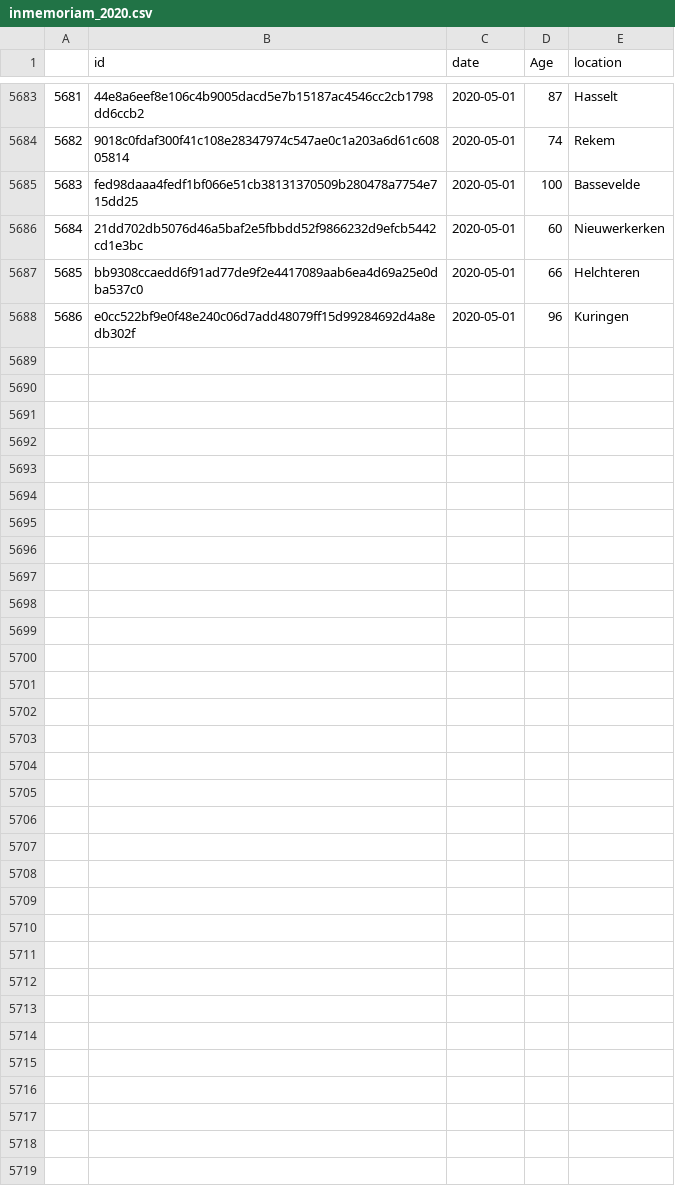
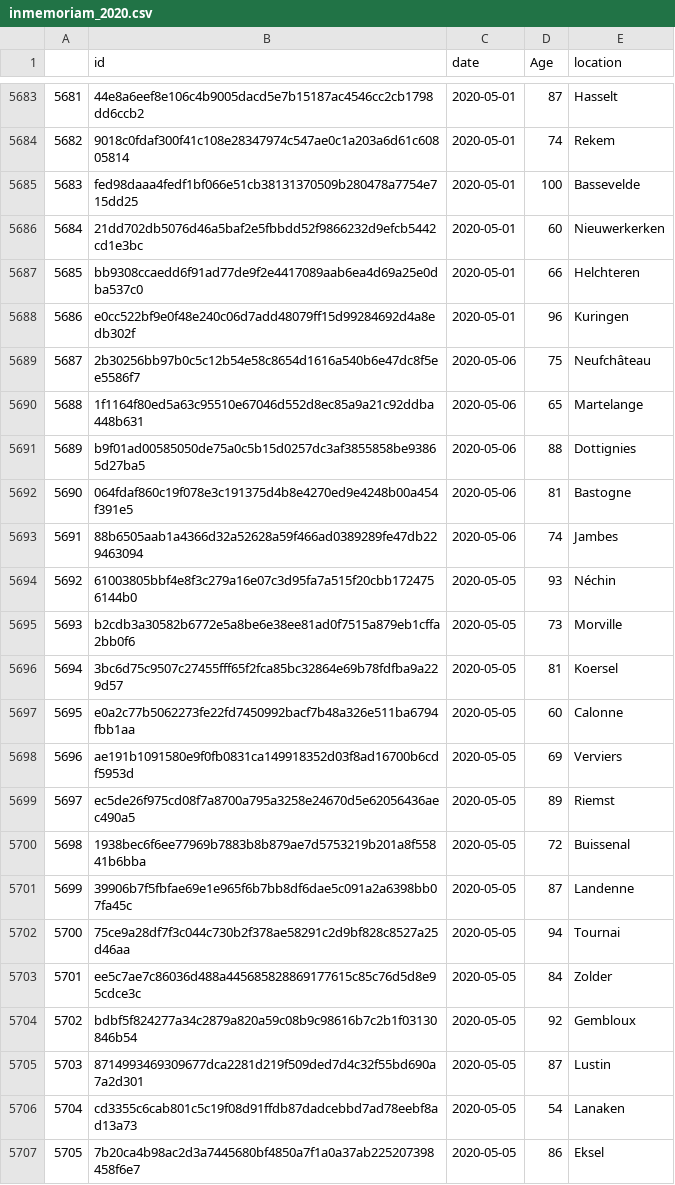
Before and after one commit to bugsburny2/covidbe-opendata, a CSV file: static/csv/inmemoriam_2020.csv, drawn as a sheet; only a part is shown, gaps mark what is left out; the diff covers the shown part only; the diff names each change by its address in the sheet, - before the commit and + after, or states it on an @@ line.

```diff
--- a/static/csv/inmemoriam_2020.csv
+++ b/static/csv/inmemoriam_2020.csv
+row 5689: 5687 | 2b30256bb97b0c5c12b54e58c8654d1616a540b6e47dc8f5ee5586f7 | 2020-05-06 | 75 | Neufchâteau
+row 5690: 5688 | 1f1164f80ed5a63c95510e67046d552d8ec85a9a21c92ddba448b631 | 2020-05-06 | 65 | Martelange
+row 5691: 5689 | b9f01ad00585050de75a0c5b15d0257dc3af3855858be93865d27ba5 | 2020-05-06 | 88 | Dottignies
+row 5692: 5690 | 064fdaf860c19f078e3c191375d4b8e4270ed9e4248b00a454f391e5 | 2020-05-06 | 81 | Bastogne
+row 5693: 5691 | 88b6505aab1a4366d32a52628a59f466ad0389289fe47db229463094 | 2020-05-06 | 74 | Jambes
+row 5694: 5692 | 61003805bbf4e8f3c279a16e07c3d95fa7a515f20cbb1724756144b0 | 2020-05-05 | 93 | Néchin
+row 5695: 5693 | b2cdb3a30582b6772e5a8be6e38ee81ad0f7515a879eb1cffa2bb0f6 | 2020-05-05 | 73 | Morville
+row 5696: 5694 | 3bc6d75c9507c27455fff65f2fca85bc32864e69b78fdfba9a229d57 | 2020-05-05 | 81 | Koersel
+row 5697: 5695 | e0a2c77b5062273fe22fd7450992bacf7b48a326e511ba6794fbb1aa | 2020-05-05 | 60 | Calonne
+row 5698: 5696 | ae191b1091580e9f0fb0831ca149918352d03f8ad16700b6cdf5953d | 2020-05-05 | 69 | Verviers
+row 5699: 5697 | ec5de26f975cd08f7a8700a795a3258e24670d5e62056436aec490a5 | 2020-05-05 | 89 | Riemst
+row 5700: 5698 | 1938bec6f6ee77969b7883b8b879ae7d5753219b201a8f55841b6bba | 2020-05-05 | 72 | Buissenal
+row 5701: 5699 | 39906b7f5fbfae69e1e965f6b7bb8df6dae5c091a2a6398bb07fa45c | 2020-05-05 | 87 | Landenne
+row 5702: 5700 | 75ce9a28df7f3c044c730b2f378ae58291c2d9bf828c8527a25d46aa | 2020-05-05 | 94 | Tournai
+row 5703: 5701 | ee5c7ae7c86036d488a445685828869177615c85c76d5d8e95cdce3c | 2020-05-05 | 84 | Zolder
+row 5704: 5702 | bdbf5f824277a34c2879a820a59c08b9c98616b7c2b1f03130846b54 | 2020-05-05 | 92 | Gembloux
+row 5705: 5703 | 8714993469309677dca2281d219f509ded7d4c32f55bd690a7a2d301 | 2020-05-05 | 87 | Lustin
+row 5706: 5704 | cd3355c6cab801c5c19f08d91ffdb87dadcebbd7ad78eebf8ad13a73 | 2020-05-05 | 54 | Lanaken
+row 5707: 5705 | 7b20ca4b98ac2d3a7445680bf4850a7f1a0a37ab225207398458f6e7 | 2020-05-05 | 86 | Eksel
```
Also changed, not shown: 18 added rows elsewhere in this file, static/csv/tomtom/CHN_beijing.csv, static/csv/tomtom/JPN_tokyo.csv, 51 other files.
